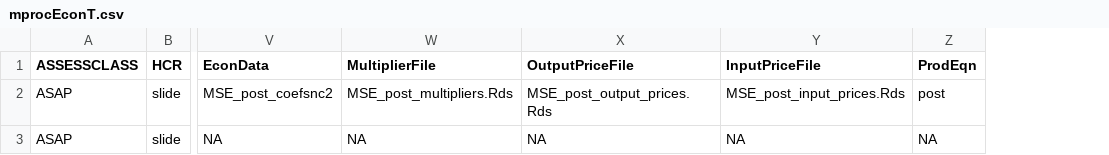
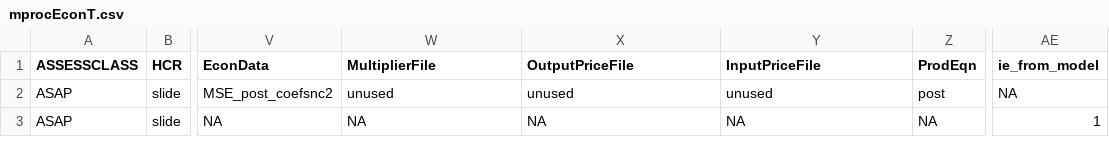
Before and after one commit to lkerr/groundfish-MSE, a CSV file: modelParameters/mprocEconT.csv, drawn as a sheet; only a part is shown, gaps mark what is left out; the diff names each change by its address in the sheet, - before the commit and + after, or states it on an @@ line.

```diff
--- a/modelParameters/mprocEconT.csv
+++ b/modelParameters/mprocEconT.csv
+column AE (ie_from_model), rows 2-3: NA | 1
-W2 (MultiplierFile): MSE_post_multipliers.Rds
+W2 (MultiplierFile): unused
-X2 (OutputPriceFile): MSE_post_output_prices.Rds
+X2 (OutputPriceFile): unused
-Y2 (InputPriceFile): MSE_post_input_prices.Rds
+Y2 (InputPriceFile): unused
```
Also changed, not shown: modelParameters/mproc.csv, modelParameters/mprocEcon.csv, 2 other files.
